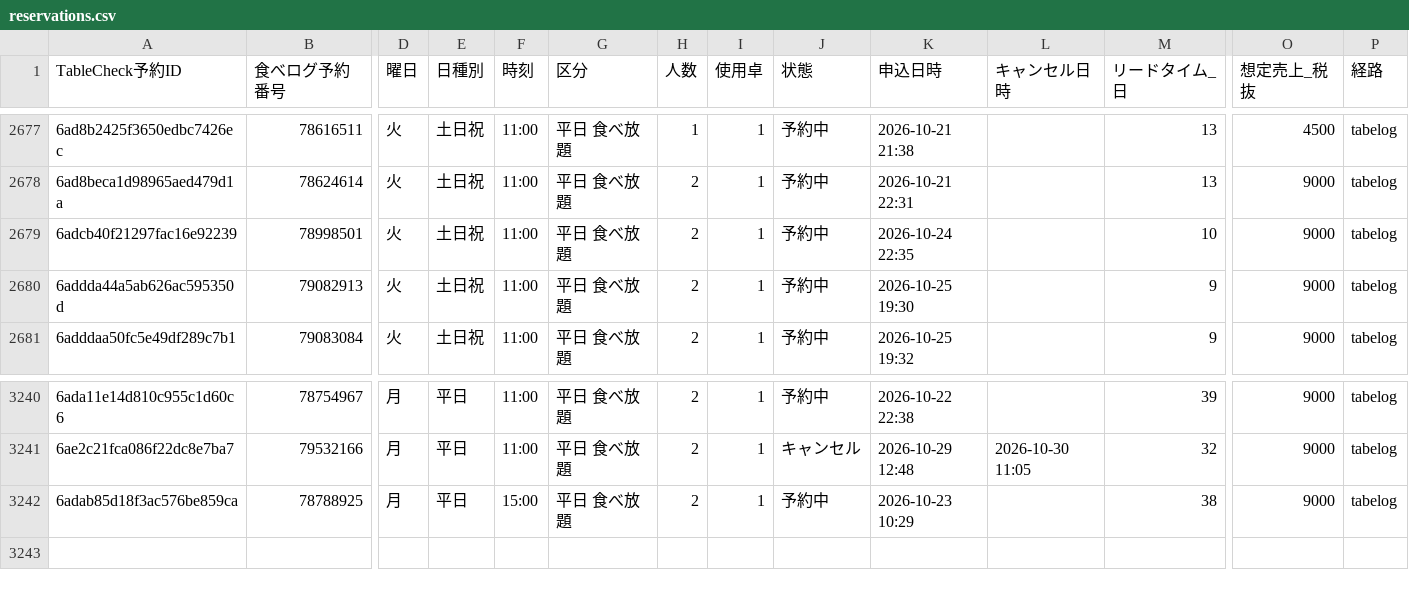
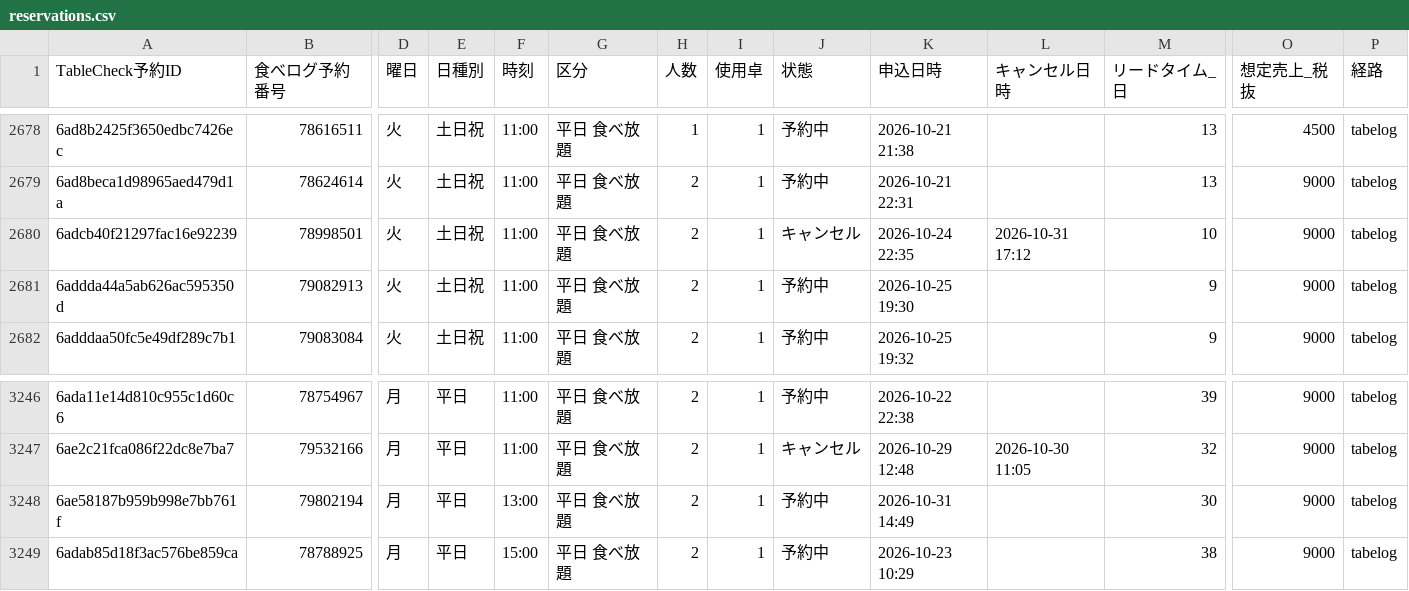
Before and after one commit to kazutakayanagisawa-svg/fruit-report, a CSV file: data/reservations.csv, drawn as a sheet; only a part is shown, gaps mark what is left out; addresses are those after the commit; rows hold the shown columns only; the diff covers the shown part only; the diff names each change by its address in the sheet, - before the commit and + after, or states it on an @@ line.

```diff
--- a/data/reservations.csv
+++ b/data/reservations.csv
-J2680 (状態): 予約中
+J2680 (状態): キャンセル
-L2680 (キャンセル日時): (empty)
+L2680 (キャンセル日時): 2026-10-31 17:12
+row 3248: 6ae58187b959b998e7bb761f | 79802194 | 月 | 平日 | 13:00 | 平日 食べ放題 | 2 | 1 | 予約中 | 2026-10-31 14:49 |  | 30 | 9000 | tabelog
```
Also changed, not shown: 6 added rows elsewhere in this file, data/buffet_daily.csv, data/intake_daily.csv, 5 other files.
